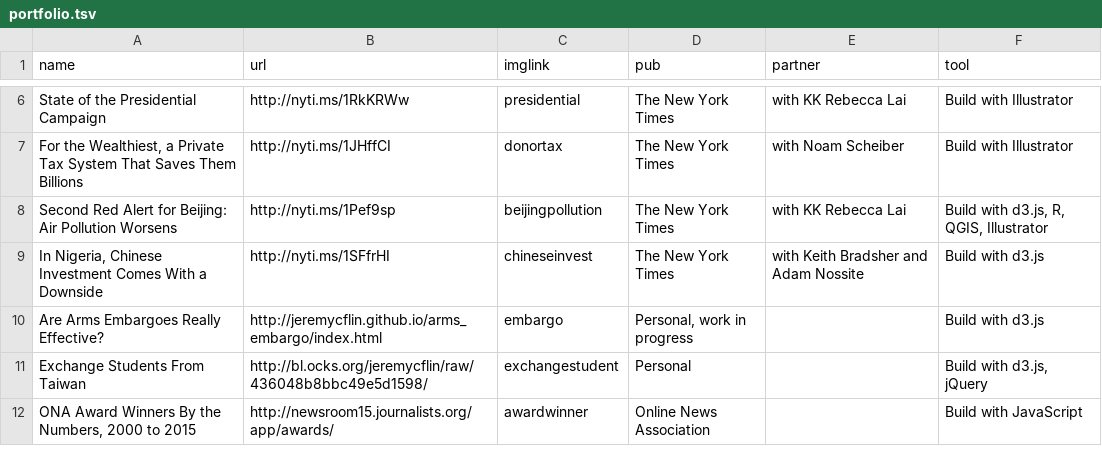
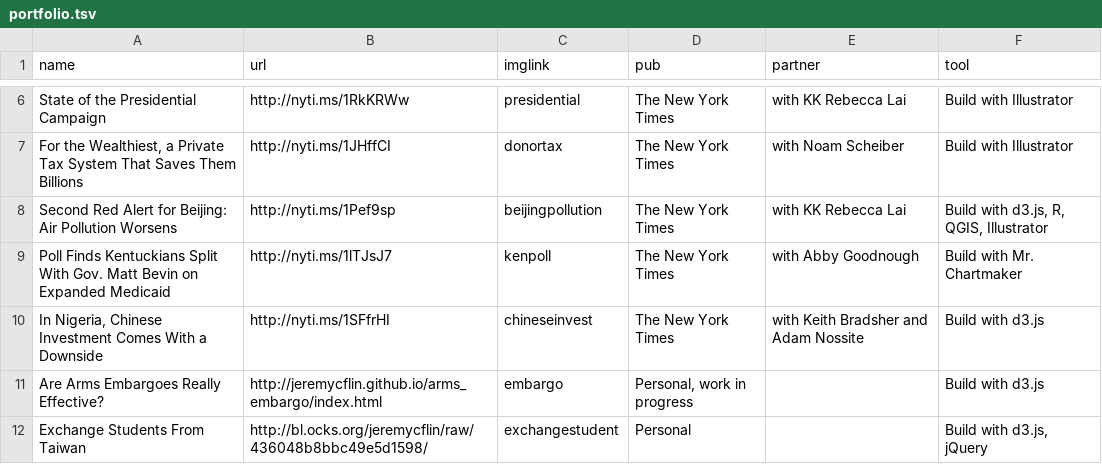
Before and after one commit to jeremycflin/jeremycflin.github.io, a TSV file: assets/portfolio.tsv, drawn as a sheet; only a part is shown, gaps mark what is left out; the shorter side is filled out with more unchanged rows.

```diff
--- a/assets/portfolio.tsv
+++ b/assets/portfolio.tsv
@@ -8,2 +8,3 @@ For the Wealthiest, a Private Tax System That Saves Them Billions	http://nyti.ms
 Second Red Alert for Beijing: Air Pollution Worsens	http://nyti.ms/1Pef9sp	beijingpollution	The New York Times	with KK Rebecca Lai	Build with d3.js, R, QGIS, Illustrator
+Poll Finds Kentuckians Split With Gov. Matt Bevin on Expanded Medicaid	http://nyti.ms/1lTJsJ7	kenpoll	The New York Times	with Abby Goodnough	Build with Mr. Chartmaker
 In Nigeria, Chinese Investment Comes With a Downside	http://nyti.ms/1SFfrHI	chineseinvest	The New York Times	with Keith Bradsher and Adam Nossite	Build with d3.js
```
Also changed, not shown: 1 other file.
